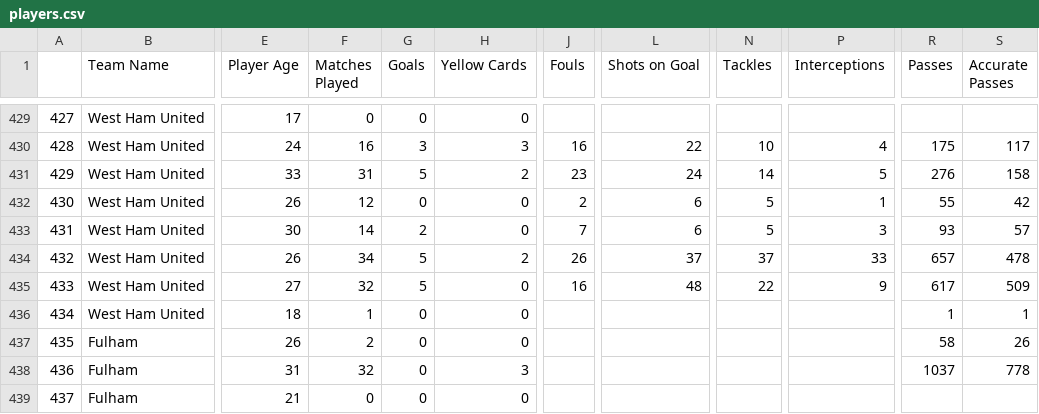
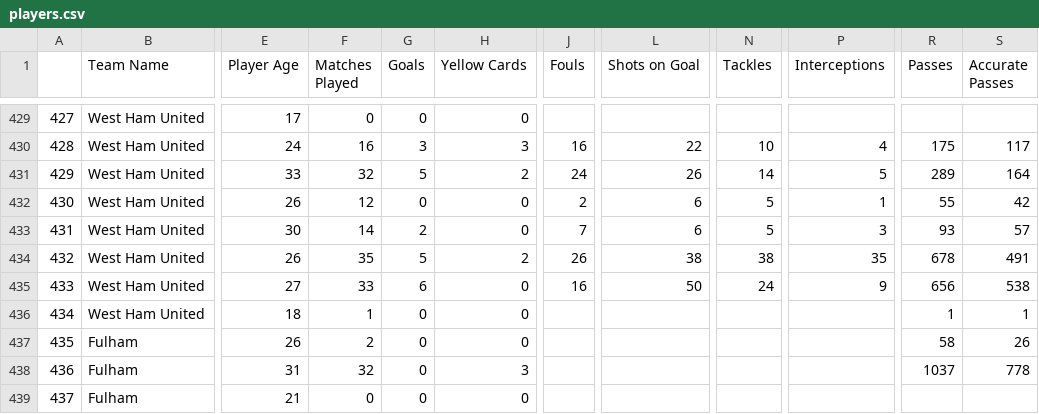
Before and after one commit to crainsk269/UPENN_Group2_Project1, a CSV file: output/players.csv, drawn as a sheet; only a part is shown, gaps mark what is left out; the diff covers the shown part only; the diff names each change by its address in the sheet, - before the commit and + after, or states it on an @@ line.

```diff
--- a/output/players.csv
+++ b/output/players.csv
-F431 (Matches Played): 31
+F431 (Matches Played): 32
-J431 (Fouls): 23
+J431 (Fouls): 24
-L431 (Shots on Goal): 24
+L431 (Shots on Goal): 26
-R431 (Passes): 276
+R431 (Passes): 289
-S431 (Accurate Passes): 158
+S431 (Accurate Passes): 164
-F434 (Matches Played): 34
+F434 (Matches Played): 35
-L434 (Shots on Goal): 37
+L434 (Shots on Goal): 38
-N434 (Tackles): 37
+N434 (Tackles): 38
-P434 (Interceptions): 33
+P434 (Interceptions): 35
-R434 (Passes): 657
+R434 (Passes): 678
-S434 (Accurate Passes): 478
+S434 (Accurate Passes): 491
-F435 (Matches Played): 32
+F435 (Matches Played): 33
-G435 (Goals): 5
+G435 (Goals): 6
-L435 (Shots on Goal): 48
+L435 (Shots on Goal): 50
-N435 (Tackles): 22
+N435 (Tackles): 24
-R435 (Passes): 617
+R435 (Passes): 656
-S435 (Accurate Passes): 509
+S435 (Accurate Passes): 538
```
Also changed, not shown: 53 edited cells elsewhere in this file, 3 other files.
